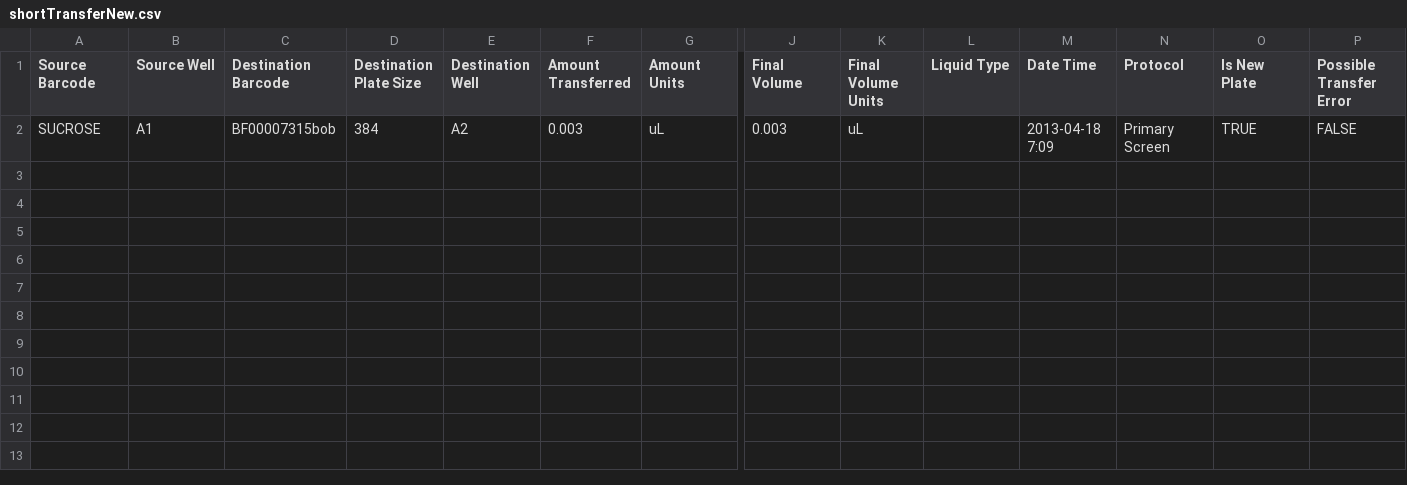
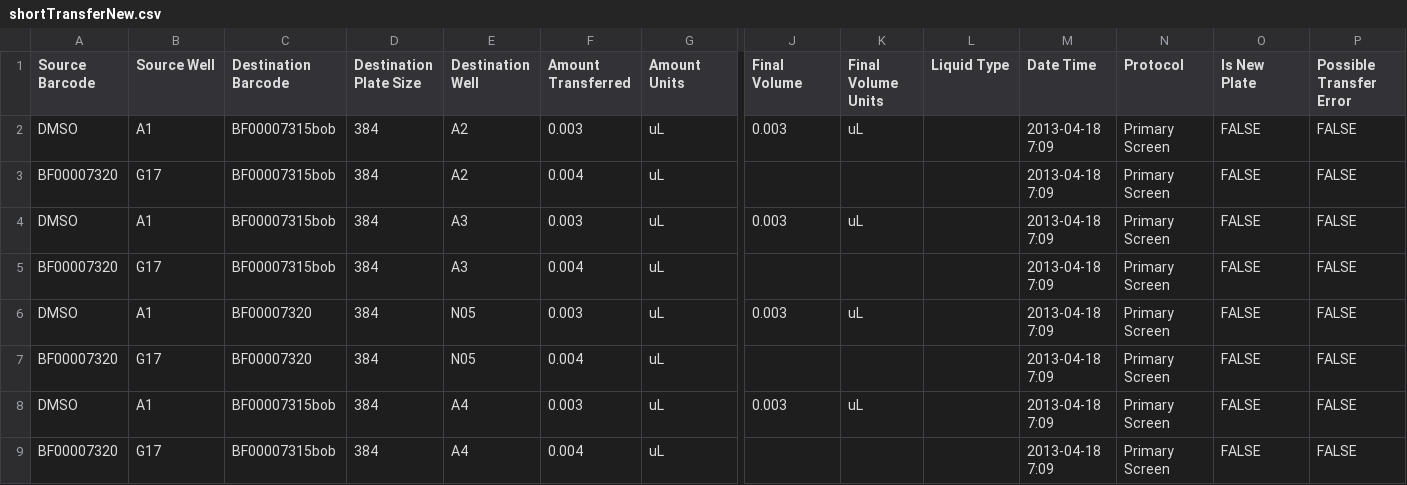
Before and after one commit to mcneilco/acas, a CSV file: public/src/modules/BulkLoadSampleTransfers/spec/specFiles/shortTransferNew.csv, drawn as a sheet; only a part is shown, gaps mark what is left out; rows hold the shown columns only; the diff names each change by its address in the sheet, - before the commit and + after, or states it on an @@ line.

Commit message:
Fixed how containerID's were saved to new containers, fixed states in those containers, fixed saving of infinite concentrations closing #133 and closing #135

```diff
--- a/public/src/modules/BulkLoadSampleTransfers/spec/specFiles/shortTransferNew.csv
+++ b/public/src/modules/BulkLoadSampleTransfers/spec/specFiles/shortTransferNew.csv
-A2 (Source Barcode): SUCROSE
+A2 (Source Barcode): DMSO
-O2 (Is New Plate): TRUE
+O2 (Is New Plate): FALSE
+row 3: BF00007320 | G17 | BF00007315bob | 384 | A2 | 0.004 | uL |  |  |  | 2013-04-18 7:09 | Primary Screen | FALSE | FALSE
+row 4: DMSO | A1 | BF00007315bob | 384 | A3 | 0.003 | uL | 0.003 | uL |  | 2013-04-18 7:09 | Primary Screen | FALSE | FALSE
+row 5: BF00007320 | G17 | BF00007315bob | 384 | A3 | 0.004 | uL |  |  |  | 2013-04-18 7:09 | Primary Screen | FALSE | FALSE
+row 6: DMSO | A1 | BF00007320 | 384 | N05 | 0.003 | uL | 0.003 | uL |  | 2013-04-18 7:09 | Primary Screen | FALSE | FALSE
+row 7: BF00007320 | G17 | BF00007320 | 384 | N05 | 0.004 | uL |  |  |  | 2013-04-18 7:09 | Primary Screen | FALSE | FALSE
+row 8: DMSO | A1 | BF00007315bob | 384 | A4 | 0.003 | uL | 0.003 | uL |  | 2013-04-18 7:09 | Primary Screen | FALSE | FALSE
+row 9: BF00007320 | G17 | BF00007315bob | 384 | A4 | 0.004 | uL |  |  |  | 2013-04-18 7:09 | Primary Screen | FALSE | FALSE
```
Also changed, not shown: 1 other file.
